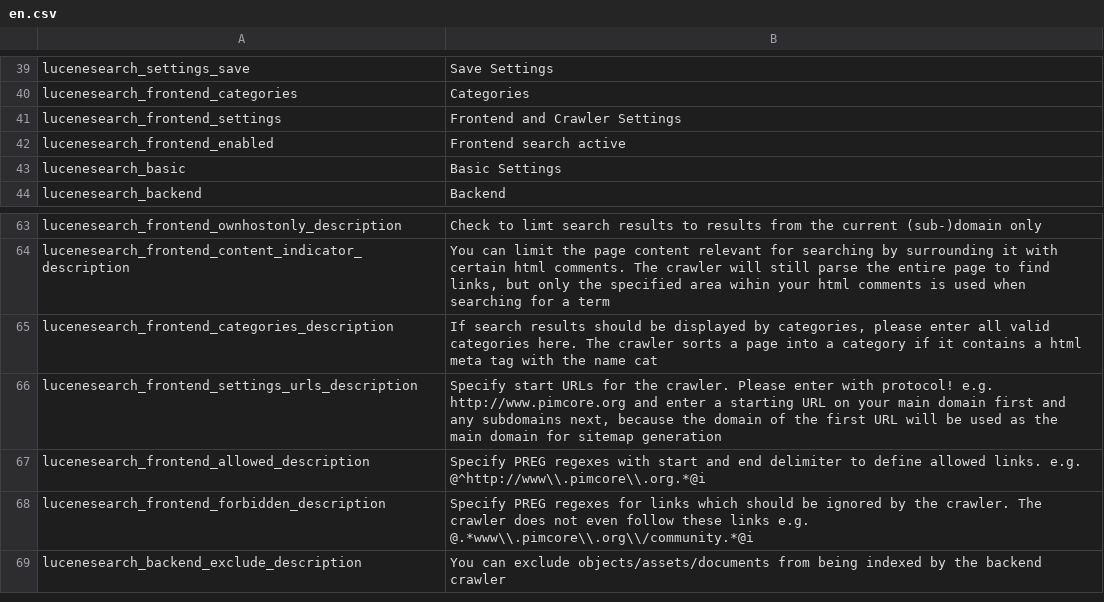
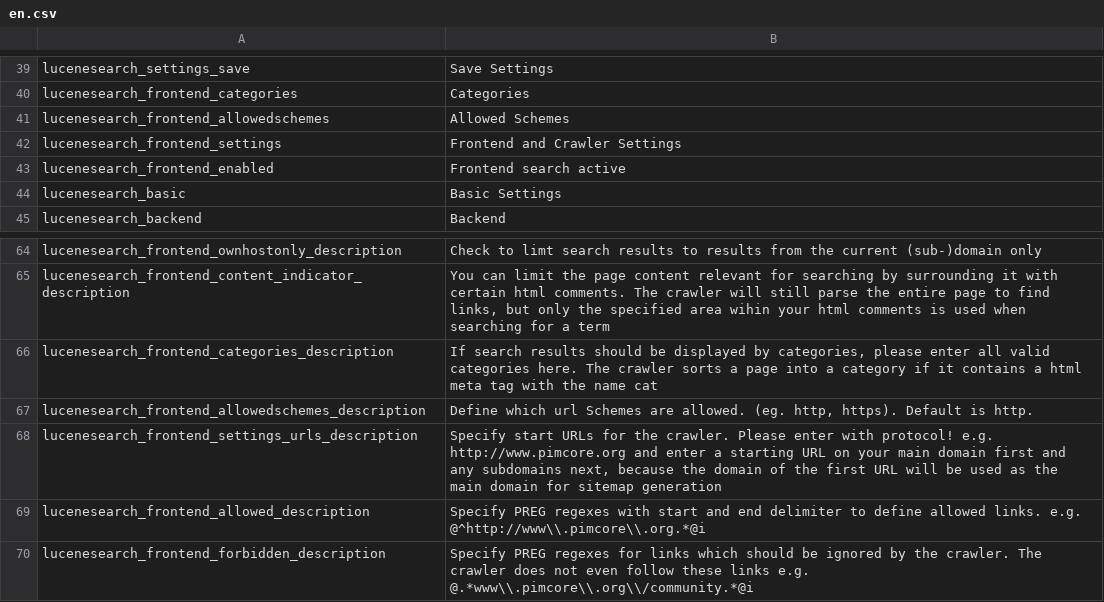
Before and after one commit to dachcom-digital/pimcore-lucene-search, a CSV file: static/texts/en.csv, drawn as a sheet; only a part is shown, gaps mark what is left out; the shorter side is filled out with more unchanged rows.

Commit message:
various updates - added scheme restriction to settings - put pdftotext to quite mode when not in debug state

```diff
--- a/static/texts/en.csv
+++ b/static/texts/en.csv
@@ -40,2 +40,3 @@
 "lucenesearch_frontend_categories","Categories"
+"lucenesearch_frontend_allowedschemes","Allowed Schemes"
 "lucenesearch_frontend_settings","Frontend and Crawler Settings"
@@ -65,2 +66,3 @@
 "lucenesearch_frontend_categories_description","If search results should be displayed by categories, please enter all valid categories here. The crawler sorts a page into a category if it contains a html meta tag with the name cat"
+"lucenesearch_frontend_allowedschemes_description","Define which url Schemes are allowed. (eg. http, https). Default is http."
 "lucenesearch_frontend_settings_urls_description","Specify start URLs for the crawler. Please enter with protocol! e.g. http://www.pimcore.org and enter a starting URL on your main domain first and any subdomains next, because the domain of the first URL will be used as the main domain for sitemap generation"
```
Also changed, not shown: 5 other files.
